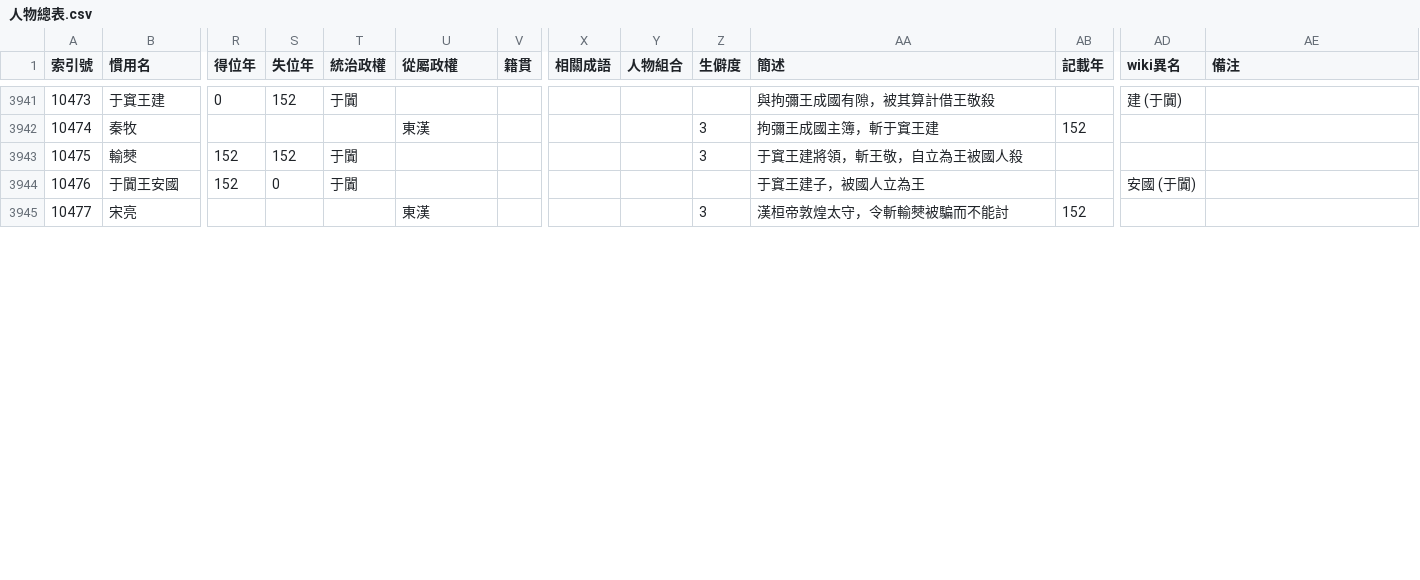
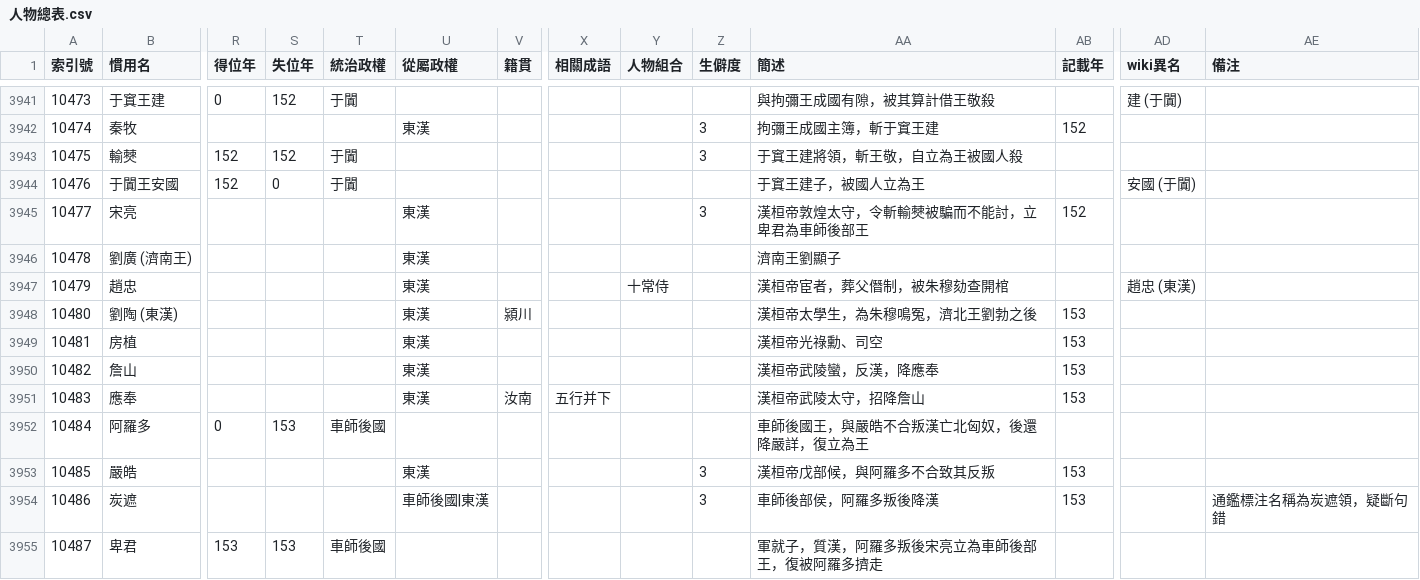
Before and after one commit to gintian/zizhitongjian, a CSV file: 1_主要數據/人物總表.csv, drawn as a sheet; only a part is shown, gaps mark what is left out; rows hold the shown columns only; the diff covers the shown part only; the diff names each change by its address in the sheet, - before the commit and + after, or states it on an @@ line.

```diff
--- a/1_主要數據/人物總表.csv
+++ b/1_主要數據/人物總表.csv
-AA3945 (簡述): 漢桓帝敦煌太守，令斬輸僰被騙而不能討
+AA3945 (簡述): 漢桓帝敦煌太守，令斬輸僰被騙而不能討，立卑君為車師後部王
+row 3946: 10478 | 劉廣 (濟南王) |  |  |  | 東漢 |  |  |  |  | 濟南王劉顯子
+row 3947: 10479 | 趙忠 |  |  |  | 東漢 |  |  | 十常侍 |  | 漢桓帝宦者，葬父僭制，被朱穆劾查開棺 |  | 趙忠 (東漢)
+row 3948: 10480 | 劉陶 (東漢) |  |  |  | 東漢 | 潁川 |  |  |  | 漢桓帝太學生，為朱穆鳴冤，濟北王劉勃之後 | 153
+row 3949: 10481 | 房植 |  |  |  | 東漢 |  |  |  |  | 漢桓帝光祿勳、司空 | 153
+row 3950: 10482 | 詹山 |  |  |  | 東漢 |  |  |  |  | 漢桓帝武陵蠻，反漢，降應奉 | 153
+row 3951: 10483 | 應奉 |  |  |  | 東漢 | 汝南 | 五行并下 |  |  | 漢桓帝武陵太守，招降詹山 | 153
+row 3952: 10484 | 阿羅多 | 0 | 153 | 車師後國 |  |  |  |  |  | 車師後國王，與嚴皓不合叛漢亡北匈奴，後還降嚴詳，復立為王
+row 3953: 10485 | 嚴皓 |  |  |  | 東漢 |  |  |  | 3 | 漢桓帝戊部候，與阿羅多不合致其反叛 | 153
+row 3954: 10486 | 炭遮 |  |  |  | 車師後國|東漢 |  |  |  | 3 | 車師後部侯，阿羅多叛後降漢 | 153 |  | 通鑑標注名稱為炭遮領，疑斷句錯
+row 3955: 10487 | 卑君 | 153 | 153 | 車師後國 |  |  |  |  |  | 軍就子，質漢，阿羅多叛後宋亮立為車師後部王，復被阿羅多擠走
```
Also changed, not shown: 9 added rows, 12 edited cells and row numbers in column A elsewhere in this file, 1_主要數據/通鑑目錄.csv, 2 other files.
